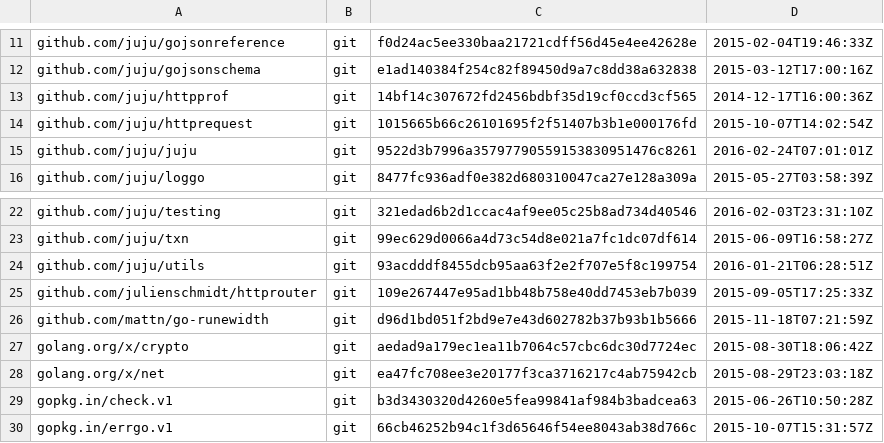
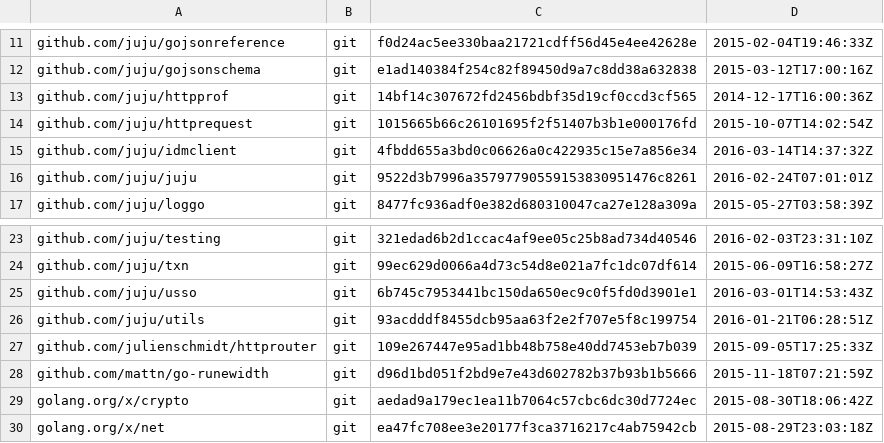
Before and after one commit to juju/romulus, a TSV file: dependencies.tsv, drawn as a sheet; only a part is shown, gaps mark what is left out; the shorter side is filled out with more unchanged rows.

Commit message:
deps: Use latest idm client

```diff
--- a/dependencies.tsv
+++ b/dependencies.tsv
@@ -14,2 +14,3 @@ github.com/juju/httpprof	git	14bf14c307672fd2456bdbf35d19cf0ccd3cf565	2014-12-17
 github.com/juju/httprequest	git	1015665b66c26101695f2f51407b3b1e000176fd	2015-10-07T14:02:54Z
+github.com/juju/idmclient	git	4fbdd655a3bd0c06626a0c422935c15e7a856e34	2016-03-14T14:37:32Z
 github.com/juju/juju	git	9522d3b7996a35797790559153830951476c8261	2016-02-24T07:01:01Z
@@ -23,2 +24,3 @@ github.com/juju/testing	git	321edad6b2d1ccac4af9ee05c25b8ad734d40546	2016-02-03T
 github.com/juju/txn	git	99ec629d0066a4d73c54d8e021a7fc1dc07df614	2015-06-09T16:58:27Z
+github.com/juju/usso	git	6b745c7953441bc150da650ec9c0f5fd0d3901e1	2016-03-01T14:53:43Z
 github.com/juju/utils	git	93acdddf8455dcb95aa63f2e2f707e5f8c199754	2016-01-21T06:28:51Z
```
